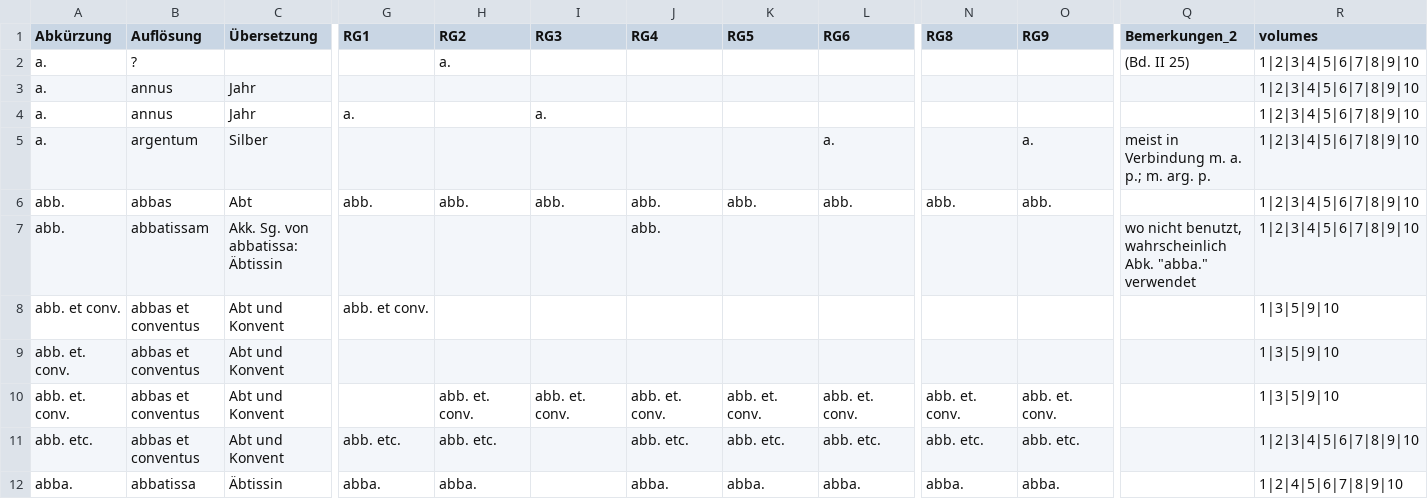
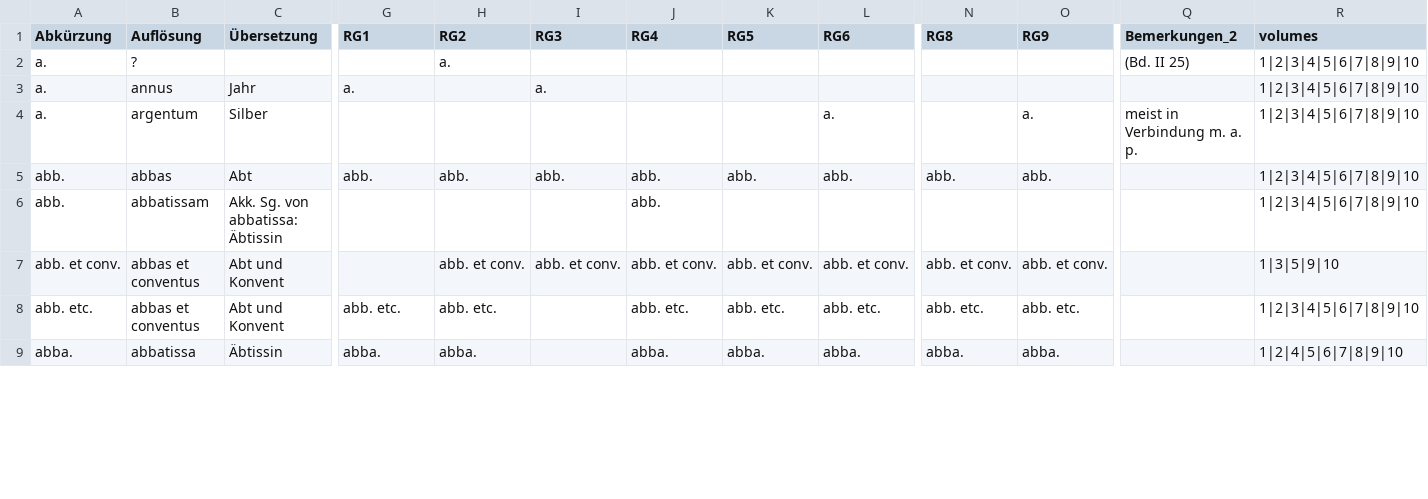
Before and after one commit to schwafe/expansion, a CSV file: data/simple.csv, drawn as a sheet; only a part is shown, gaps mark what is left out; removed rows and columns are numbered as before the commit, all else as after; rows hold the shown columns only; the diff covers the shown part only; the diff names each change by its address in the sheet, - before the commit and + after, or states it on an @@ line.

Commit message:
some manual corrections

```diff
--- a/data/simple.csv
+++ b/data/simple.csv
-row 3: a. | annus | Jahr |  |  |  |  |  |  |  |  |  | 1|2|3|4|5|6|7|8|9|10
-Q4 (Bemerkungen_2): meist in Verbindung m. a. p.; m. arg. p.
+Q4 (Bemerkungen_2): meist in Verbindung m. a. p.
-Q6 (Bemerkungen_2): wo nicht benutzt, wahrscheinlich Abk. "abba." verwendet
+Q6 (Bemerkungen_2): (empty)
-row 8: abb. et conv. | abbas et conventus | Abt und Konvent | abb. et conv. |  |  |  |  |  |  |  |  | 1|3|5|9|10
-row 9: abb. et. conv. | abbas et conventus | Abt und Konvent |  |  |  |  |  |  |  |  |  | 1|3|5|9|10
-A7 (Abkürzung): abb. et. conv.
+A7 (Abkürzung): abb. et conv.
-H7 (RG2): abb. et. conv.
+H7 (RG2): abb. et conv.
-I7 (RG3): abb. et. conv.
+I7 (RG3): abb. et conv.
-J7 (RG4): abb. et. conv.
+J7 (RG4): abb. et conv.
-K7 (RG5): abb. et. conv.
+K7 (RG5): abb. et conv.
-L7 (RG6): abb. et. conv.
+L7 (RG6): abb. et conv.
-N7 (RG8): abb. et. conv.
+N7 (RG8): abb. et conv.
-O7 (RG9): abb. et. conv.
+O7 (RG9): abb. et conv.
```
Also changed, not shown: 1 added row, 1 removed row and 5 edited cells elsewhere in this file.
